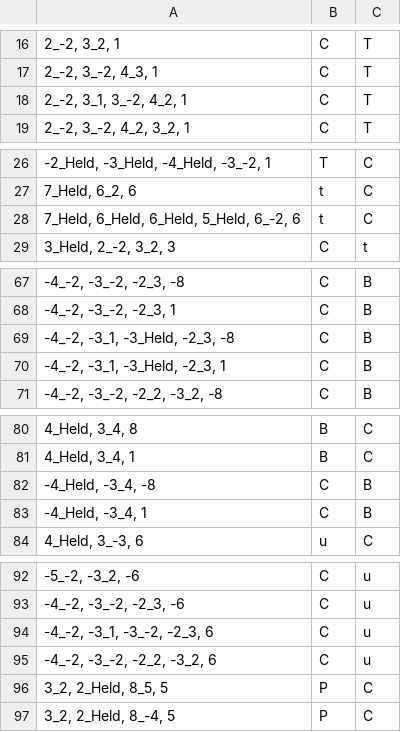
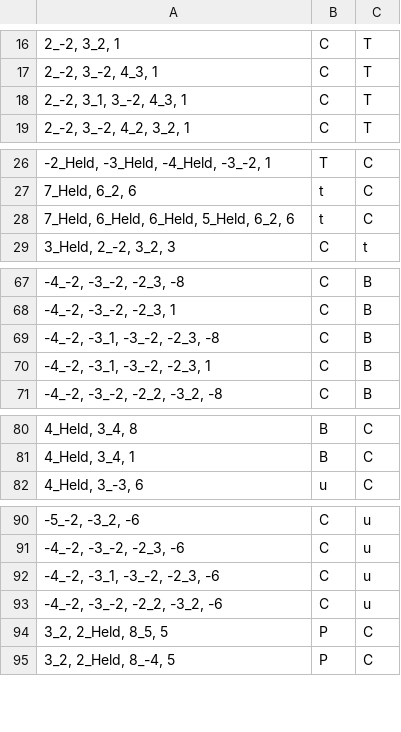
Before and after one commit to HCDigitalScholarship/intervals, a CSV file: intervals/data/cadences/CVFLabels.csv, drawn as a sheet; only a part is shown, gaps mark what is left out; removed rows and columns are numbered as before the commit, all else as after; the diff names each change by its address in the sheet, - before the commit and + after, or states it on an @@ line.

Commit message:
Corrections to CVFLabels.csv
Moved recently added 2_-2, 3_1, 3_-2, 4_3, 1 C T to replace presently deleted 2_-2, 3_1, 3_-2, 4_2, 1 (ascend back ^6-^8 a third, not second)

Added 7_Held, 6_Held, 6_Held, 5_Held, 6_2, 6 t C to replace deleted 7_Held, 6_Held, 6_Held, 5_Held, 6_-2, 6 t C (labeled t, C so mistaken -2 instead of correct 2)

Added -4_-2, -3_1, -3_-2, -2_3, -8 C B to replace deleted -4_-2, -3_1, -3_Held, -2_3, -8 (C B Landini rearticulated cantizans ^7, corrected Held, -2 with -2, -2); likewise added -4_-2, -3_1, -3_-2, -2_3, 1 to replace deleted -4_-2, -3_1, -3_Held, -2_3, 1

Deleted -4_Held, -3_4, -8 C B; I assume this to represent -4_-2, -3_2, -8 C B which is already present in row 71 of OrganizedCVFlabels (AM more recent addition). Likewise deleted -4_Held, -3_4, 1 C B which is likewise already present (row 72)

Added -4_-2, -3_1, -3_-2, -2_3, -6 C u to replace deleted -4_-2, -3_1, -3_-2, -2_3, 6 (C u Authentic evaded basssizans ^5-^3; last is -6 not 6); likewise added -4_-2, -3_-2, -2_2, -3_2, -6 to replace -4_-2, -3_-2, -2_2, -3_2, 6

```diff
--- a/intervals/data/cadences/CVFLabels.csv
+++ b/intervals/data/cadences/CVFLabels.csv
-A18: 2_-2, 3_1, 3_-2, 4_2, 1
+A18: 2_-2, 3_1, 3_-2, 4_3, 1
-A28: 7_Held, 6_Held, 6_Held, 5_Held, 6_-2, 6
+A28: 7_Held, 6_Held, 6_Held, 5_Held, 6_2, 6
-A69: -4_-2, -3_1, -3_Held, -2_3, -8
+A69: -4_-2, -3_1, -3_-2, -2_3, -8
-A70: -4_-2, -3_1, -3_Held, -2_3, 1
+A70: -4_-2, -3_1, -3_-2, -2_3, 1
-row 82: -4_Held, -3_4, -8 | C | B
-row 83: -4_Held, -3_4, 1 | C | B
-A92: -4_-2, -3_1, -3_-2, -2_3, 6
+A92: -4_-2, -3_1, -3_-2, -2_3, -6
-A93: -4_-2, -3_-2, -2_2, -3_2, 6
+A93: -4_-2, -3_-2, -2_2, -3_2, -6
```
